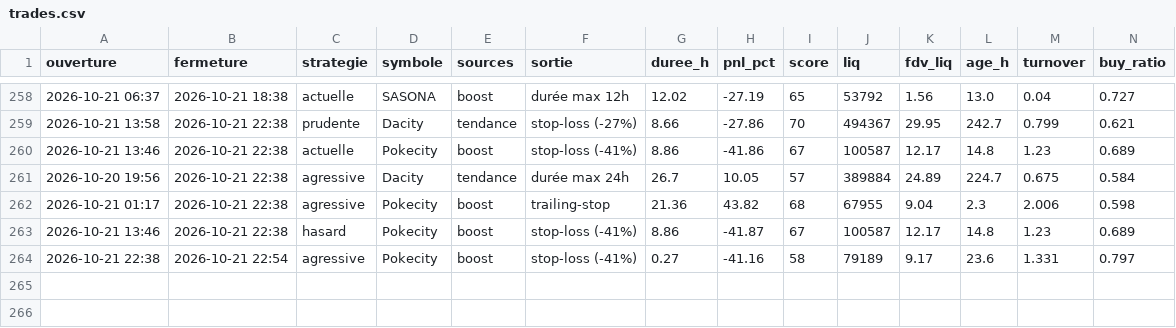
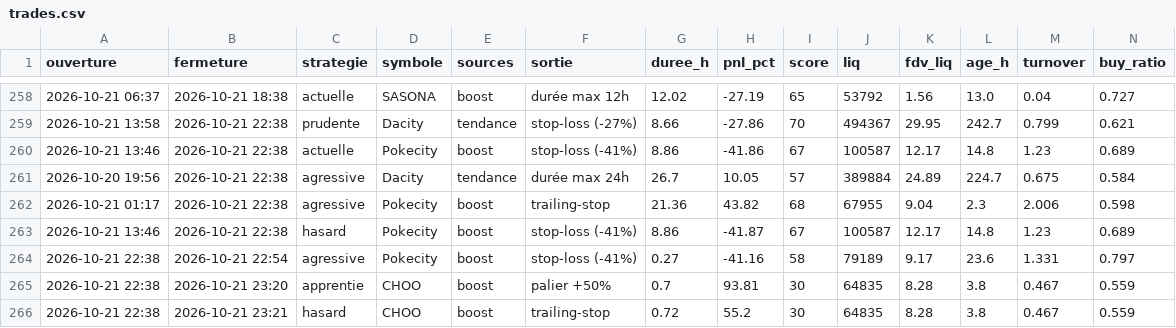
Before and after one commit to oshua888/memebot-, a CSV file: trades.csv, drawn as a sheet; only a part is shown, gaps mark what is left out; rows hold the shown columns only; the diff names each change by its address in the sheet, - before the commit and + after, or states it on an @@ line.

```diff
--- a/trades.csv
+++ b/trades.csv
+row 265: 2026-10-21 22:38 | 2026-10-21 23:20 | apprentie | CHOO | boost | palier +50% | 0.7 | 93.81 | 30 | 64835 | 8.28 | 3.8 | 0.467 | 0.559
+row 266: 2026-10-21 22:38 | 2026-10-21 23:21 | hasard | CHOO | boost | trailing-stop | 0.72 | 55.2 | 30 | 64835 | 8.28 | 3.8 | 0.467 | 0.559
```
Also changed, not shown: journal.csv, 4 other files.
